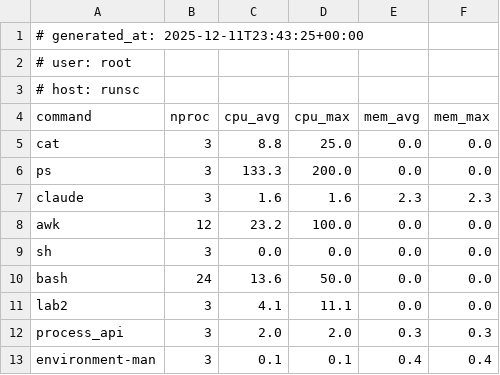
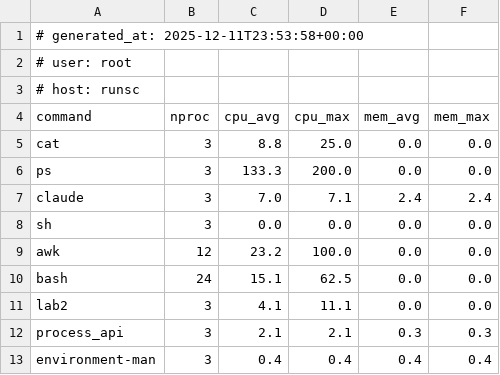
Before and after one commit to AresOnee/lab1sistope, a CSV file: reporte.csv, drawn as a sheet.

```diff
--- a/reporte.csv
+++ b/reporte.csv
@@ -1,2 +1,2 @@
-# generated_at: 2025-12-11T23:43:25+00:00
+# generated_at: 2025-12-11T23:53:58+00:00
 # user: root
@@ -6,8 +6,8 @@
 "ps","3","133.3","200.0","0.0","0.0"
-"claude","3","1.6","1.6","2.3","2.3"
+"claude","3","7.0","7.1","2.4","2.4"
+"sh","3","0.0","0.0","0.0","0.0"
 "awk","12","23.2","100.0","0.0","0.0"
-"sh","3","0.0","0.0","0.0","0.0"
-"bash","24","13.6","50.0","0.0","0.0"
+"bash","24","15.1","62.5","0.0","0.0"
 "lab2","3","4.1","11.1","0.0","0.0"
-"process_api","3","2.0","2.0","0.3","0.3"
-"environment-man","3","0.1","0.1","0.4","0.4"
+"process_api","3","2.1","2.1","0.3","0.3"
+"environment-man","3","0.4","0.4","0.4","0.4"
```
Also changed, not shown: 1 other file.
